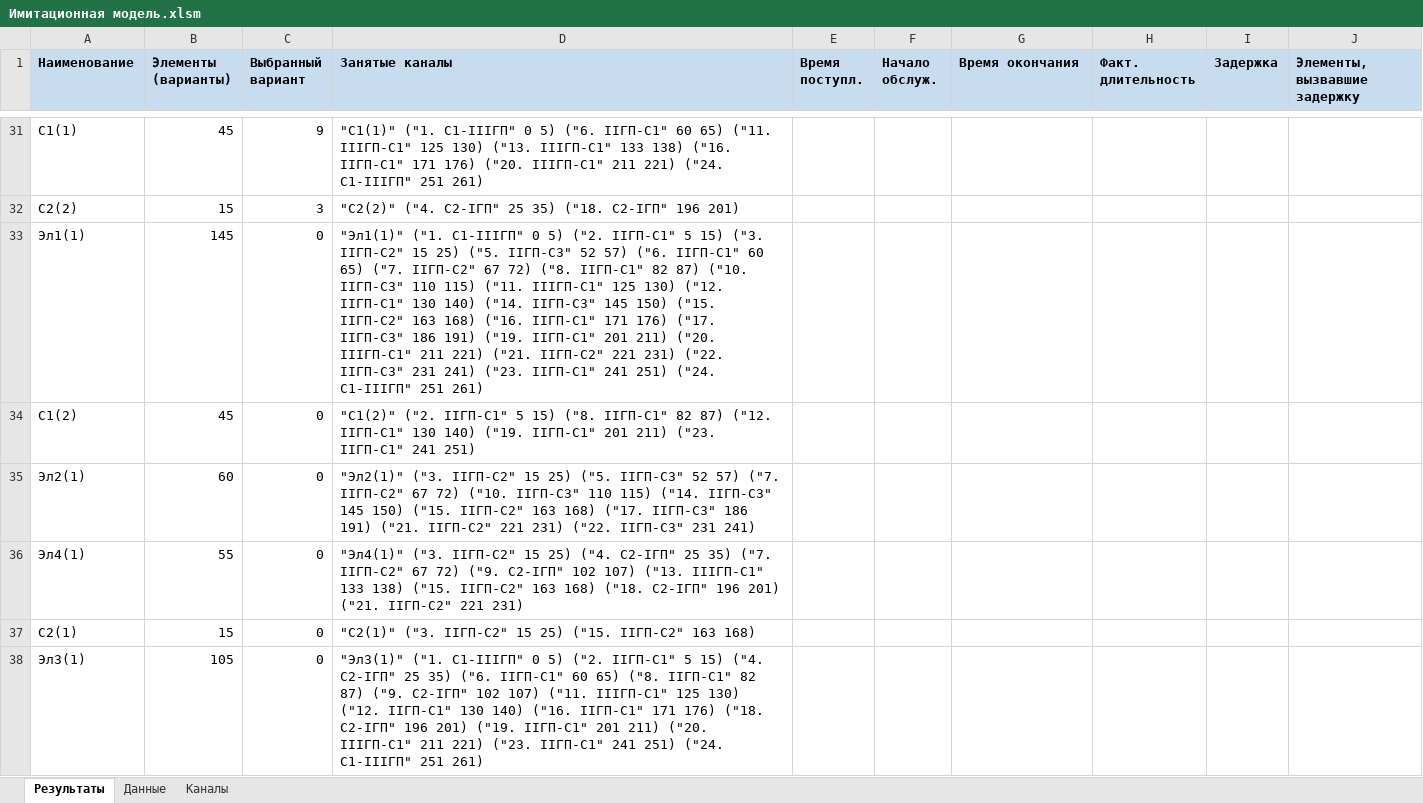
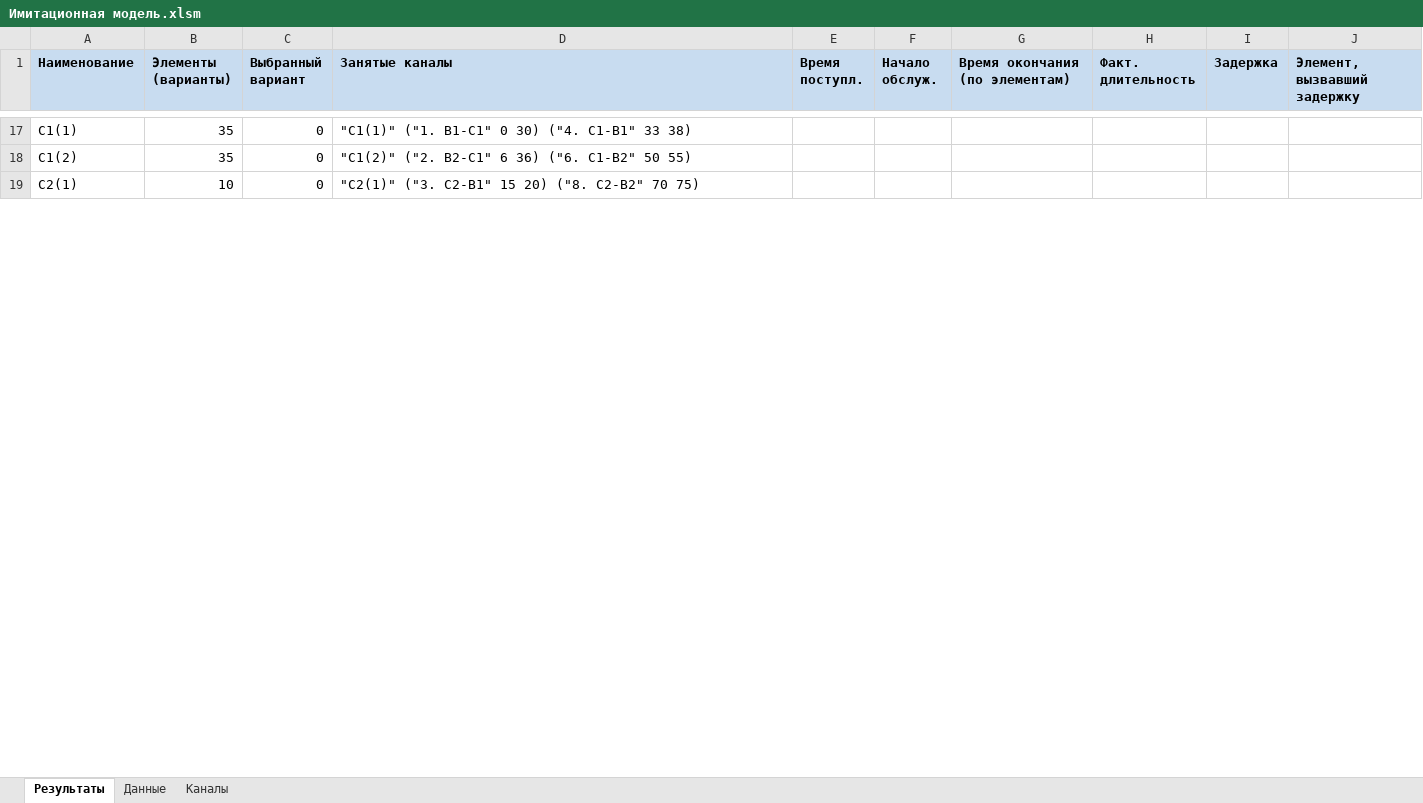
Before and after one commit to IvankovAlexei/Module, an Excel workbook: Имитационная модель.xlsm, sheet Результаты, drawn as a sheet; only a part is shown, gaps mark what is left out; values as stored, in another font and other column widths than the file's, no borders; removed rows and columns are numbered as before the commit, all else as after; the diff covers the shown part only; the diff names each change by its address in the sheet, - before the commit and + after, or states it on an @@ line.

Commit message:
Add files via upload

```diff
--- a/Имитационная модель.xlsm (sheet Результаты)
+++ b/Имитационная модель.xlsm (sheet Результаты)
-G1: Время окончания
+G1: Время окончания (по элементам)
-J1: Элементы, вызвавшие задержку
+J1: Элемент, вызвавший задержку
-B17 (Элементы (варианты)): 45
+B17 (Элементы (варианты)): 35
-C17 (Выбранный вариант): 9
+C17 (Выбранный вариант): 0
-D17 (Занятые каналы): "С1(1)" ("1. С1-IIIГП" 0 5) ("6. IIГП-С1" 60 65) ("11. IIIГП-С1" 125 130) ("13. IIIГП-С1" 133 138) ("16. IIГП-С1" 171 176) ("20. IIIГП-С1" 211 221) ("24. С1-IIIГП" 251 261)
+D17 (Занятые каналы): "С1(1)" ("1. В1-С1" 0 30) ("4. С1-В1" 33 38)
-row 32: С2(2) | 15 | 3 | "С2(2)" ("4. С2-IГП" 25 35) ("18. С2-IГП" 196 201)
-row 33: Эл1(1) | 145 | 0 | "Эл1(1)" ("1. С1-IIIГП" 0 5) ("2. IIГП-С1" 5 15) ("3. IIГП-С2" 15 25) ("5. IIГП-С3" 52 57) ("6. IIГП-С1" 60 65) ("7. IIГП-С2" 67 72) ("8. IIГП-С1" 82 87) ("10. IIГП-С3" 110 115) ("11. IIIГП-С1" 125 130) ("12. IIГП-С1" 130 140) ("14. IIГП-С3" 145 150) ("15. IIГП-С2" 163 168) ("16. IIГП-С1" 171 176) ("17. IIГП-С3" 186 191) ("19. IIГП-С1" 201 211) ("20. IIIГП-С1" 211 221) ("21. IIГП-С2" 221 231) ("22. IIГП-С3" 231 241) ("23. IIГП-С1" 241 251) ("24. С1-IIIГП" 251 261)
-B18 (Элементы (варианты)): 45
+B18 (Элементы (варианты)): 35
-D18 (Занятые каналы): "С1(2)" ("2. IIГП-С1" 5 15) ("8. IIГП-С1" 82 87) ("12. IIГП-С1" 130 140) ("19. IIГП-С1" 201 211) ("23. IIГП-С1" 241 251)
+D18 (Занятые каналы): "С1(2)" ("2. В2-С1" 6 36) ("6. С1-В2" 50 55)
-row 35: Эл2(1) | 60 | 0 | "Эл2(1)" ("3. IIГП-С2" 15 25) ("5. IIГП-С3" 52 57) ("7. IIГП-С2" 67 72) ("10. IIГП-С3" 110 115) ("14. IIГП-С3" 145 150) ("15. IIГП-С2" 163 168) ("17. IIГП-С3" 186 191) ("21. IIГП-С2" 221 231) ("22. IIГП-С3" 231 241)
-row 36: Эл4(1) | 55 | 0 | "Эл4(1)" ("3. IIГП-С2" 15 25) ("4. С2-IГП" 25 35) ("7. IIГП-С2" 67 72) ("9. С2-IГП" 102 107) ("13. IIIГП-С1" 133 138) ("15. IIГП-С2" 163 168) ("18. С2-IГП" 196 201) ("21. IIГП-С2" 221 231)
-B19 (Элементы (варианты)): 15
+B19 (Элементы (варианты)): 10
-D19 (Занятые каналы): "С2(1)" ("3. IIГП-С2" 15 25) ("15. IIГП-С2" 163 168)
+D19 (Занятые каналы): "С2(1)" ("3. С2-В1" 15 20) ("8. С2-В2" 70 75)
-row 38: Эл3(1) | 105 | 0 | "Эл3(1)" ("1. С1-IIIГП" 0 5) ("2. IIГП-С1" 5 15) ("4. С2-IГП" 25 35) ("6. IIГП-С1" 60 65) ("8. IIГП-С1" 82 87) ("9. С2-IГП" 102 107) ("11. IIIГП-С1" 125 130) ("12. IIГП-С1" 130 140) ("16. IIГП-С1" 171 176) ("18. С2-IГП" 196 201) ("19. IIГП-С1" 201 211) ("20. IIIГП-С1" 211 221) ("23. IIГП-С1" 241 251) ("24. С1-IIIГП" 251 261)
```
Also changed, not shown: 12 added rows, 31 removed rows and 6 edited cells elsewhere in this sheet, sheet Данные, sheet Каналы.
